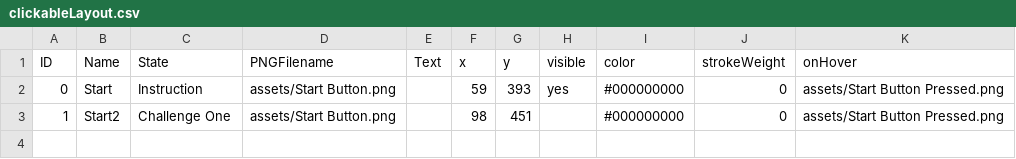
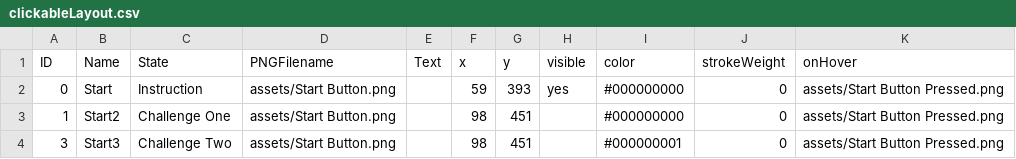
Before and after one commit to sophialadwiniec/Project02, a CSV file: data/clickableLayout.csv, drawn as a sheet; the diff names each change by its address in the sheet, - before the commit and + after, or states it on an @@ line.

```diff
--- a/data/clickableLayout.csv
+++ b/data/clickableLayout.csv
+row 4: 3 | Start3 | Challenge Two | assets/Start Button.png |  | 98 | 451 |  | #000000001 | 0 | assets/Start Button Pressed.png
```
Also changed, not shown: data/adventureStates.csv, data/interactionTable.csv, 27 other files.
